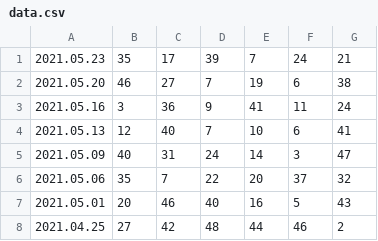
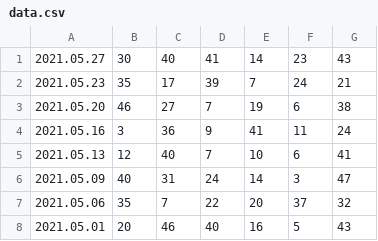
Before and after one commit to sdrahnea/statistical-samples, a CSV file: src/main/resources/data.csv, drawn as a sheet; only a part is shown; the shorter side is filled out with more unchanged rows.

Commit message:
Update data.csv

```diff
--- a/src/main/resources/data.csv
+++ b/src/main/resources/data.csv
@@ -1 +1,2 @@
+2021.05.27, 30, 40, 41, 14, 23, 43
 2021.05.23, 35, 17, 39, 7, 24, 21
```
